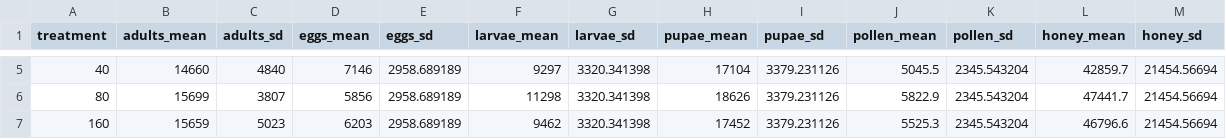
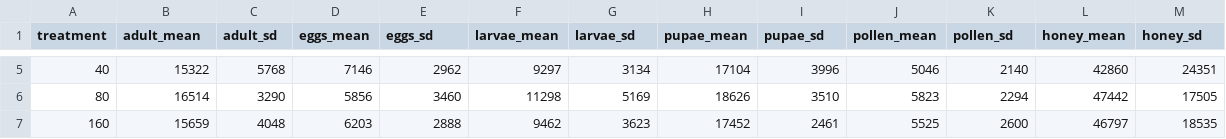
Before and after one commit to JeffreyMinucci/bee_neonic_abc, a CSV file: data/bee_counts/initial_conditions.csv, drawn as a sheet; only a part is shown, gaps mark what is left out; the diff covers the shown part only.

```diff
--- a/data/bee_counts/initial_conditions.csv
+++ b/data/bee_counts/initial_conditions.csv
@@ -1 +1 @@
-treatment,adults_mean,adults_sd,eggs_mean,eggs_sd,larvae_mean,larvae_sd,pupae_mean,pupae_sd,pollen_mean,pollen_sd,honey_mean,honey_sd
+treatment,adult_mean,adult_sd,eggs_mean,eggs_sd,larvae_mean,larvae_sd,pupae_mean,pupae_sd,pollen_mean,pollen_sd,honey_mean,honey_sd
@@ -5,3 +5,3 @@ treatment,adults_mean,adults_sd,eggs_mean,eggs_sd,larvae_mean,larvae_sd,pupae_me
-40,14660,4840,7146,2958.689189,9297,3320.341398,17104,3379.231126,5045.5,2345.543204,42859.7,21454.56694
-80,15699,3807,5856,2958.689189,11298,3320.341398,18626,3379.231126,5822.9,2345.543204,47441.7,21454.56694
-160,15659,5023,6203,2958.689189,9462,3320.341398,17452,3379.231126,5525.3,2345.543204,46796.6,21454.56694
+40,15322,5768,7146,2962,9297,3134,17104,3996,5046,2140,42860,24351
+80,16514,3290,5856,3460,11298,5169,18626,3510,5823,2294,47442,17505
+160,15659,4048,6203,2888,9462,3623,17452,2461,5525,2600,46797,18535
```
Also changed, not shown: 26 edited cells elsewhere in this file.
